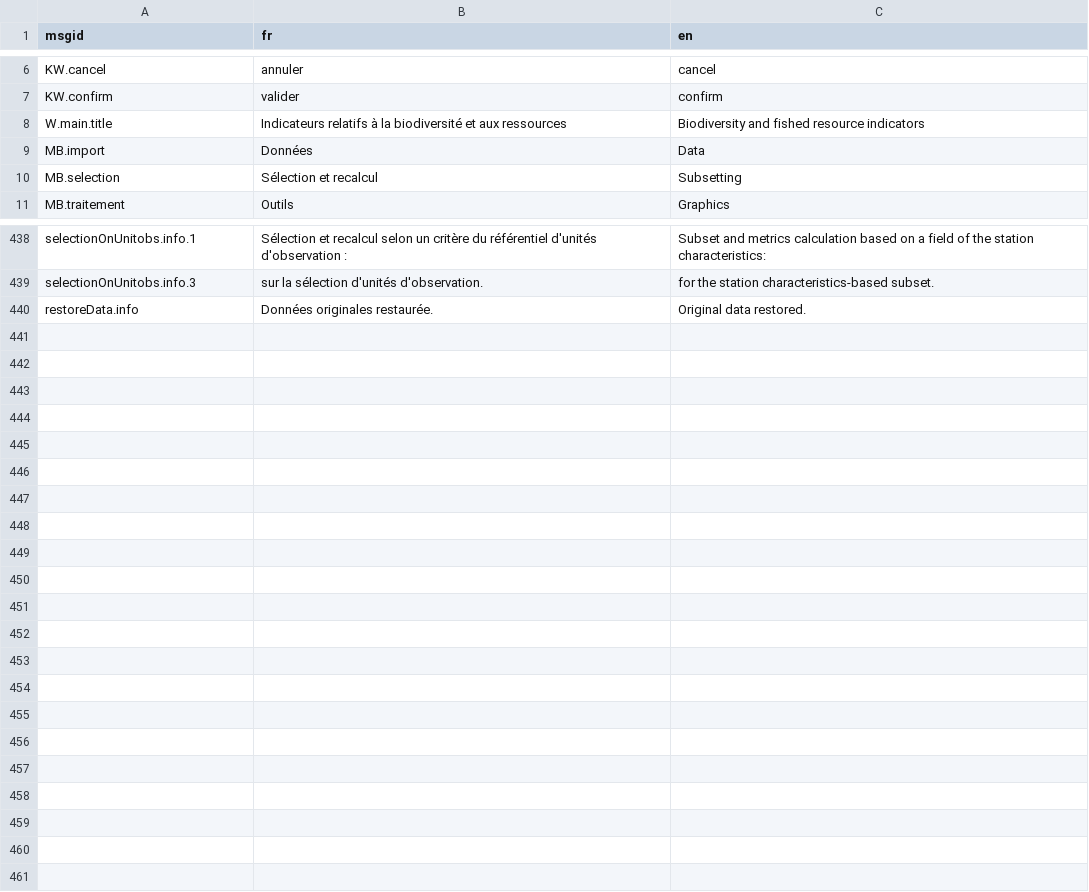
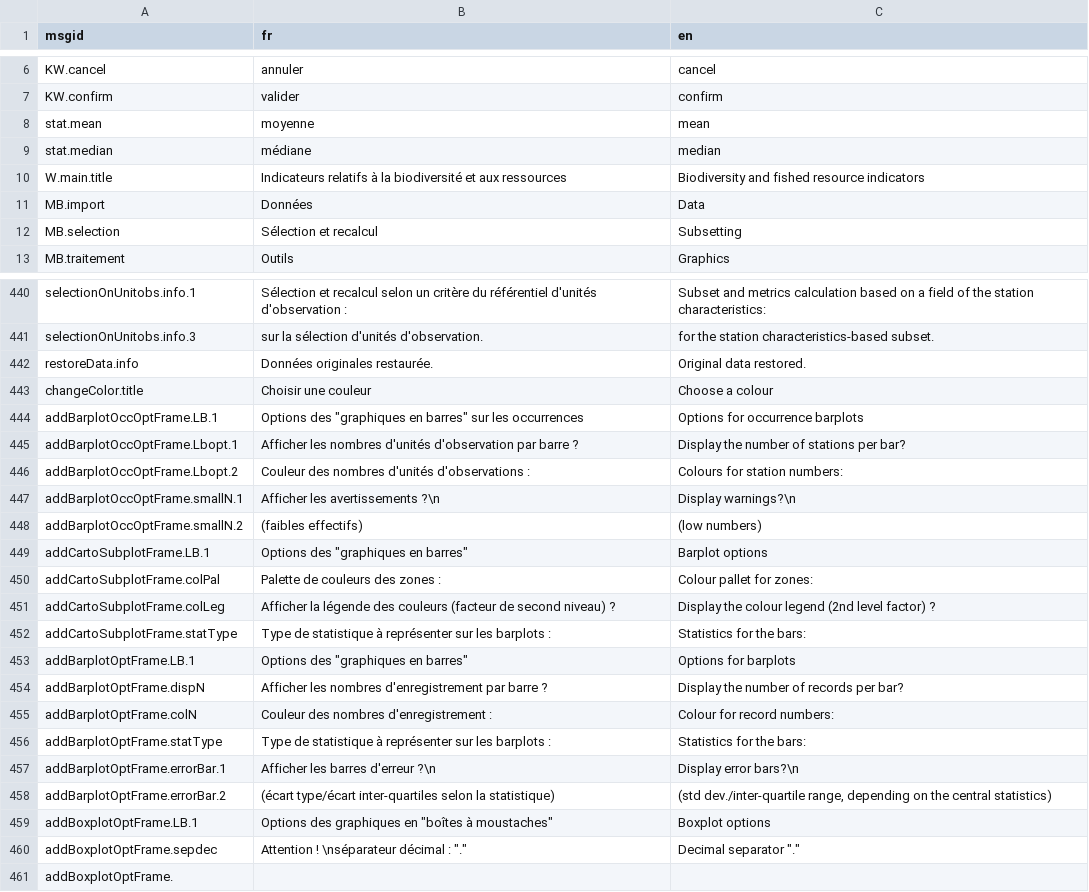
Before and after one commit to yreecht/Plateforme_PAMPA, a CSV file: Scripts_Biodiv/Translations.csv, drawn as a sheet; only a part is shown, gaps mark what is left out; the diff names each change by its address in the sheet, - before the commit and + after, or states it on an @@ line.

Commit message:
Translation to English continued (./Scripts_Biodiv/Options.R ongoing)

```diff
--- a/Scripts_Biodiv/Translations.csv
+++ b/Scripts_Biodiv/Translations.csv
+row 8: stat.mean | moyenne | mean
+row 9: stat.median | médiane | median
+row 443: changeColor.title | Choisir une couleur | Choose a colour
+row 444: addBarplotOccOptFrame.LB.1 | Options des "graphiques en barres" sur les occurrences | Options for occurrence barplots
+row 445: addBarplotOccOptFrame.Lbopt.1 | Afficher les nombres d'unités d'observation par barre ? | Display the number of stations per bar?
+row 446: addBarplotOccOptFrame.Lbopt.2 | Couleur des nombres d'unités d'observations : | Colours for station numbers:
+row 447: addBarplotOccOptFrame.smallN.1 | Afficher les avertissements ?\n | Display warnings?\n
+row 448: addBarplotOccOptFrame.smallN.2 | (faibles effectifs) | (low numbers)
+row 449: addCartoSubplotFrame.LB.1 | Options des "graphiques en barres" | Barplot options
+row 450: addCartoSubplotFrame.colPal | Palette de couleurs des zones : | Colour pallet for zones:
+row 451: addCartoSubplotFrame.colLeg | Afficher la légende des couleurs (facteur de second niveau) ? | Display the colour legend (2nd level factor) ?
+row 452: addCartoSubplotFrame.statType | Type de statistique à représenter sur les barplots : | Statistics for the bars:
+row 453: addBarplotOptFrame.LB.1 | Options des "graphiques en barres" | Options for barplots
+row 454: addBarplotOptFrame.dispN | Afficher les nombres d'enregistrement par barre ? | Display the number of records per bar?
+row 455: addBarplotOptFrame.colN | Couleur des nombres d'enregistrement : | Colour for record numbers:
+row 456: addBarplotOptFrame.statType | Type de statistique à représenter sur les barplots : | Statistics for the bars:
+row 457: addBarplotOptFrame.errorBar.1 | Afficher les barres d'erreur ?\n | Display error bars?\n
+row 458: addBarplotOptFrame.errorBar.2 | (écart type/écart inter-quartiles selon la statistique) | (std dev./inter-quartile range, depending on the central statistics)
+row 459: addBoxplotOptFrame.LB.1 | Options des graphiques en "boîtes à moustaches" | Boxplot options
+row 460: addBoxplotOptFrame.sepdec | Attention ! \nséparateur décimal : "." | Decimal separator "."
+row 461: addBoxplotOptFrame.
```
Also changed, not shown: 2 other files.
